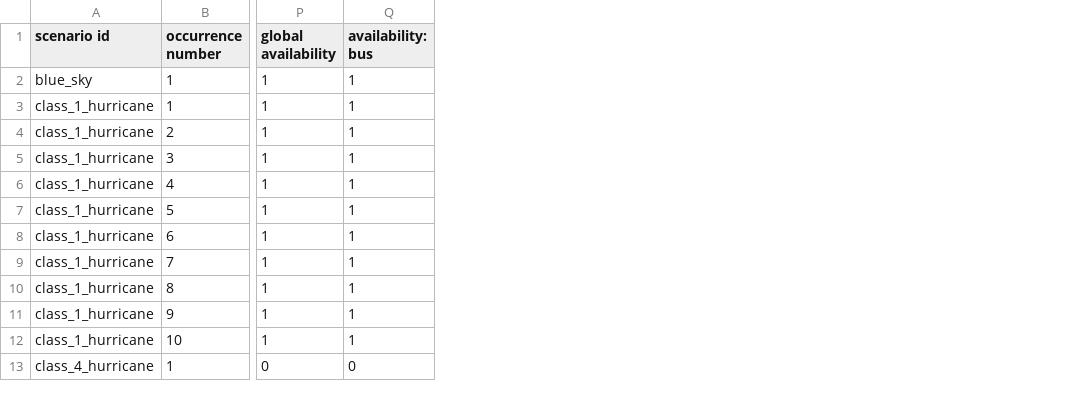
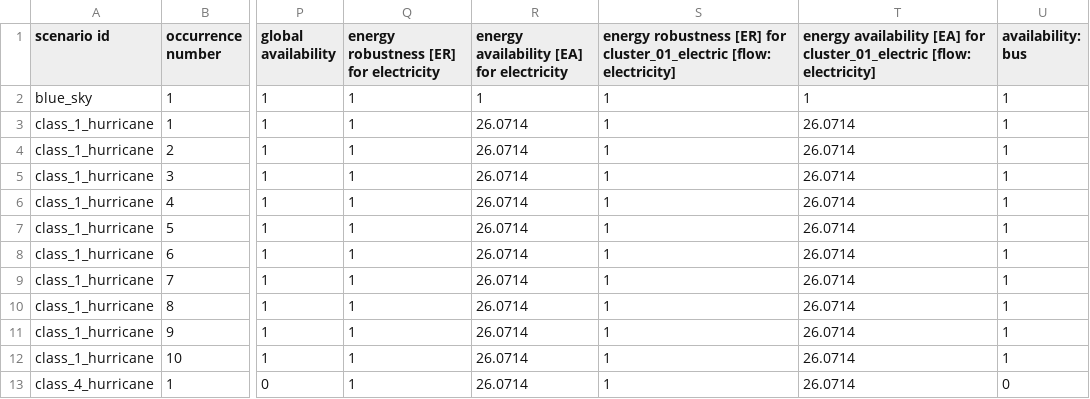
Before and after one commit to bigladder/erin, a CSV file: docs/examples/ex03-stats.csv, drawn as a sheet; only a part is shown, gaps mark what is left out; the diff names each change by its address in the sheet, - before the commit and + after, or states it on an @@ line.

```diff
--- a/docs/examples/ex03-stats.csv
+++ b/docs/examples/ex03-stats.csv
+column Q, rows 1-13: energy robustness [ER] for electricity | 1 | 1 | 1 | 1 | 1 | 1 | 1 | 1 | 1 | 1 | 1 | 1
+column R, rows 1-13: energy availability [EA] for electricity | 1 | 26.0714 | 26.0714 | 26.0714 | 26.0714 | 26.0714 | 26.0714 | 26.0714 | 26.0714 | 26.0714 | 26.0714 | 26.0714
+column S, rows 1-13: energy robustness [ER] for cluster_01_electric [flow: electricity] | 1 | 1 | 1 | 1 | 1 | 1 | 1 | 1 | 1 | 1 | 1 | 1
+column T, rows 1-13: energy availability [EA] for cluster_01_electric [flow: electricity] | 1 | 26.0714 | 26.0714 | 26.0714 | 26.0714 | 26.0714 | 26.0714 | 26.0714 | 26.0714 | 26.0714 | 26.0714 | 26.0714
```
Also changed, not shown: docs/examples/ex06-stats.csv, docs/examples/ex07-stats.csv, 30 other files.
